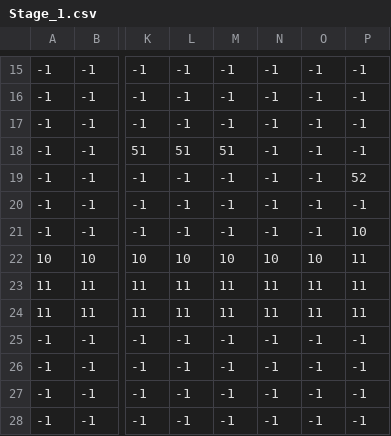
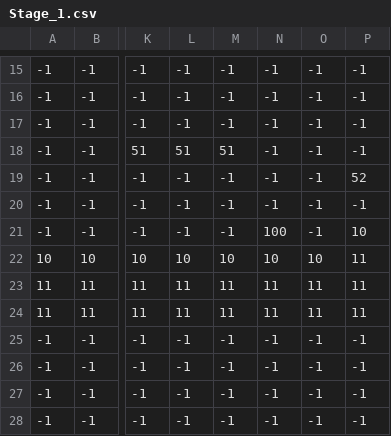
Before and after one commit to Yosuke616/SyuSyokuSakuhin, a CSV file: 2DHCopy/DX11Game/Assets/Stage_1.csv, drawn as a sheet; only a part is shown, gaps mark what is left out; the diff names each change by its address in the sheet, - before the commit and + after, or states it on an @@ line.

```diff
--- a/2DHCopy/DX11Game/Assets/Stage_1.csv
+++ b/2DHCopy/DX11Game/Assets/Stage_1.csv
-N21: -1
+N21: 100
```
Also changed, not shown: 11 other files.
